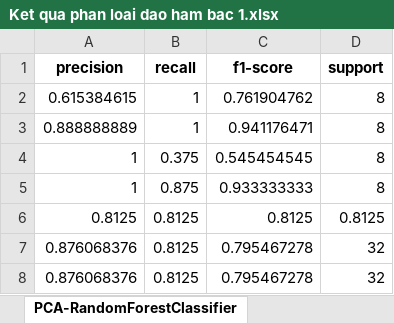
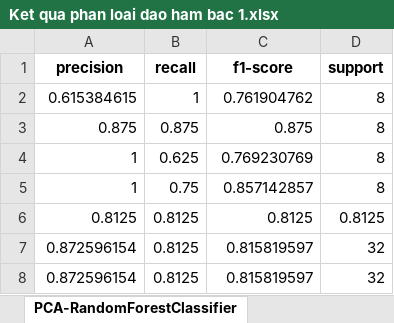
Before and after one commit to ChauBacHozz/IR_Cinnamon, an Excel workbook: VungTrong/NoSMOTE/Ket qua phan loai dao ham bac 1.xlsx, sheet PCA-RandomForestClassifier, drawn as a sheet; values as stored, in another font and other column widths than the file's, no borders; charts and pictures not drawn; removed rows and columns are numbered as before the commit, all else as after; the diff names each change by its address in the sheet, - before the commit and + after, or states it on an @@ line.

```diff
--- a/VungTrong/NoSMOTE/Ket qua phan loai dao ham bac 1.xlsx (sheet PCA-RandomForestClassifier)
+++ b/VungTrong/NoSMOTE/Ket qua phan loai dao ham bac 1.xlsx (sheet PCA-RandomForestClassifier)
-row 3: 0.888888889 | 1 | 0.941176471 | 8
+row 3: 0.875 | 0.875 | 0.875 | 8
-B4 (recall): 0.375
+B4 (recall): 0.625
-C4 (f1-score): 0.545454545
+C4 (f1-score): 0.769230769
-B5 (recall): 0.875
+B5 (recall): 0.75
-C5 (f1-score): 0.933333333
+C5 (f1-score): 0.857142857
-A7:A8 (precision): 0.876068376
+A7:A8 (precision): 0.872596154
-C7:C8 (f1-score): 0.795467278
+C7:C8 (f1-score): 0.815819597
```
Also changed, not shown: sheet PCA-AdaBoostClassifier, sheet PCA-GaussianNB, sheet PCA-BernoulliNB, sheet PCA-GradientBoostingClassifier, sheet PCA-DecisionTreeClassifier, other sheet tabs, charts or pictures, VungTrong/SMOTE/Ket qua phan loai khong dao ham.xlsx, VungTrong/SPA_SMOTE/Ket qua phan loai spa ML dao ham bac 1.xlsx, 16 other files.
